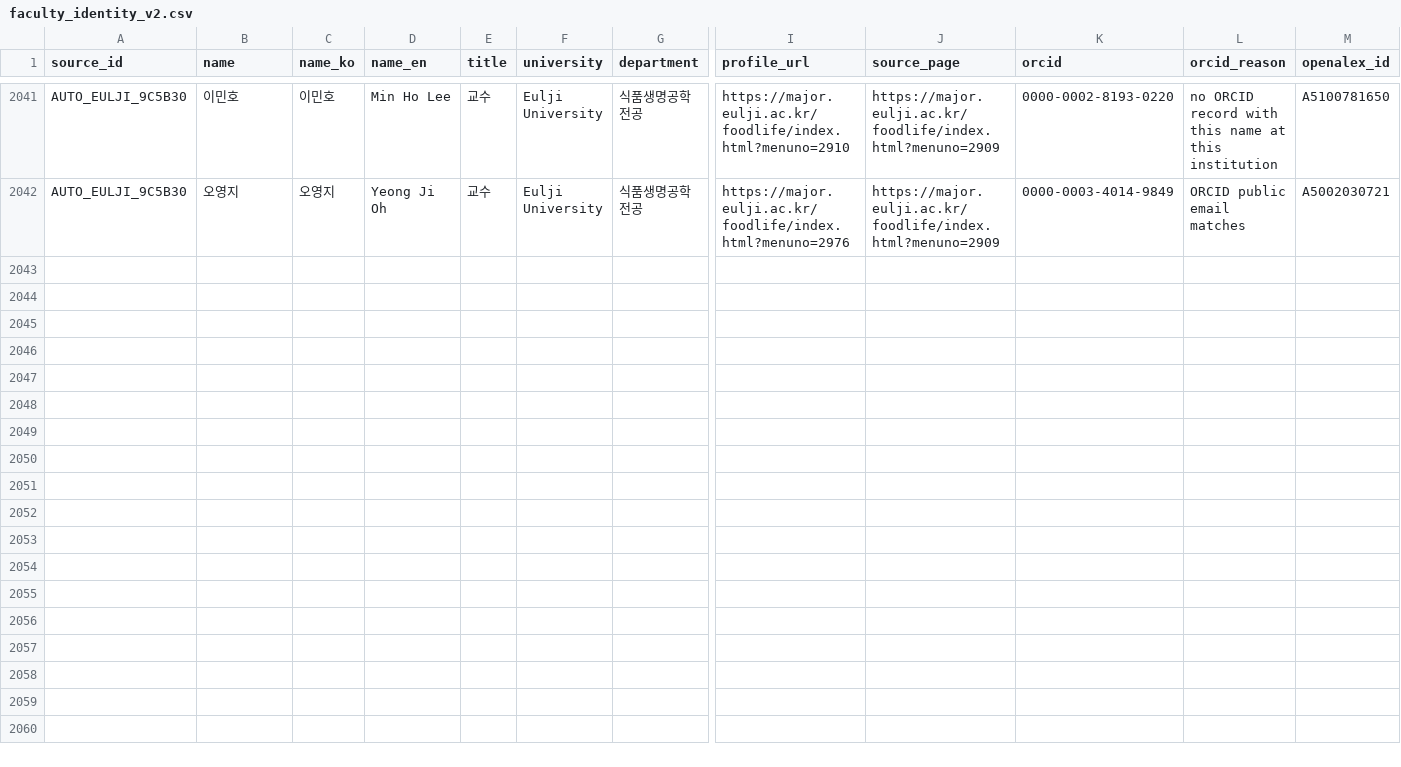
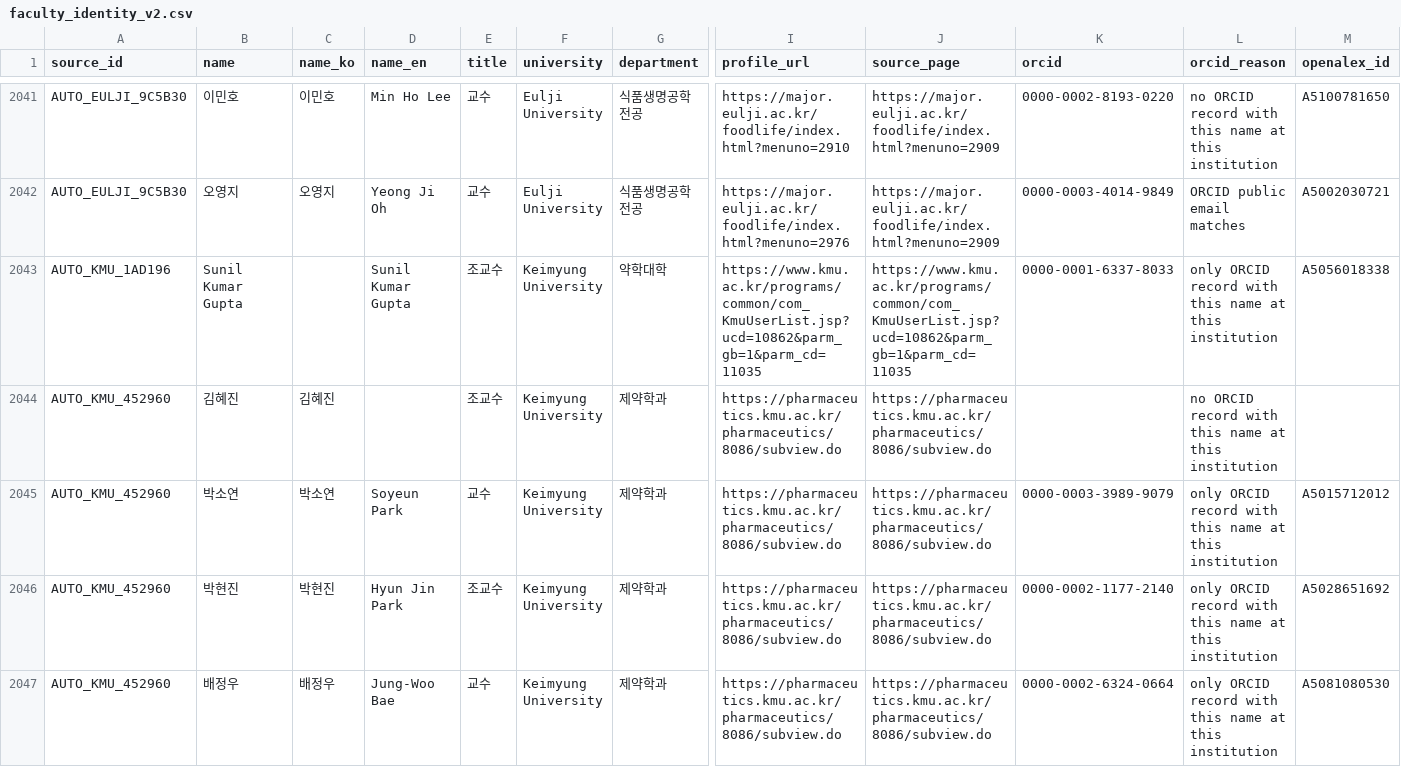
Before and after one commit to hyungjin1213-collab/about_bio, a CSV file: 0. korea bio map/output/faculty_identity_v2.csv, drawn as a sheet; only a part is shown, gaps mark what is left out; rows hold the shown columns only; the diff covers the shown part only; the diff names each change by its address in the sheet, - before the commit and + after, or states it on an @@ line.

```diff
--- a/0. korea bio map/output/faculty_identity_v2.csv
+++ b/0. korea bio map/output/faculty_identity_v2.csv
+row 2043: AUTO_KMU_1AD196 | Sunil Kumar Gupta |  | Sunil Kumar Gupta | 조교수 | Keimyung University | 약학대학 | https://www.kmu.ac.kr/programs/common/com_KmuUserList.jsp?ucd=10862&parm_gb=1&parm_cd=11035 | https://www.kmu.ac.kr/programs/common/com_KmuUserList.jsp?ucd=10862&parm_gb=1&parm_cd=11035 | 0000-0001-6337-8033 | only ORCID record with this name at this institution | A5056018338
+row 2044: AUTO_KMU_452960 | 김혜진 | 김혜진 |  | 조교수 | Keimyung University | 제약학과 | https://pharmaceutics.kmu.ac.kr/pharmaceutics/8086/subview.do | https://pharmaceutics.kmu.ac.kr/pharmaceutics/8086/subview.do |  | no ORCID record with this name at this institution
+row 2045: AUTO_KMU_452960 | 박소연 | 박소연 | Soyeun Park | 교수 | Keimyung University | 제약학과 | https://pharmaceutics.kmu.ac.kr/pharmaceutics/8086/subview.do | https://pharmaceutics.kmu.ac.kr/pharmaceutics/8086/subview.do | 0000-0003-3989-9079 | only ORCID record with this name at this institution | A5015712012
+row 2046: AUTO_KMU_452960 | 박현진 | 박현진 | Hyun Jin Park | 조교수 | Keimyung University | 제약학과 | https://pharmaceutics.kmu.ac.kr/pharmaceutics/8086/subview.do | https://pharmaceutics.kmu.ac.kr/pharmaceutics/8086/subview.do | 0000-0002-1177-2140 | only ORCID record with this name at this institution | A5028651692
+row 2047: AUTO_KMU_452960 | 배정우 | 배정우 | Jung‐Woo Bae | 교수 | Keimyung University | 제약학과 | https://pharmaceutics.kmu.ac.kr/pharmaceutics/8086/subview.do | https://pharmaceutics.kmu.ac.kr/pharmaceutics/8086/subview.do | 0000-0002-6324-0664 | only ORCID record with this name at this institution | A5081080530
```
Also changed, not shown: 4 added rows elsewhere in this file, 0. korea bio map/output/auto_matches.csv, 0. korea bio map/output/candidate_review.csv, 21 other files.
